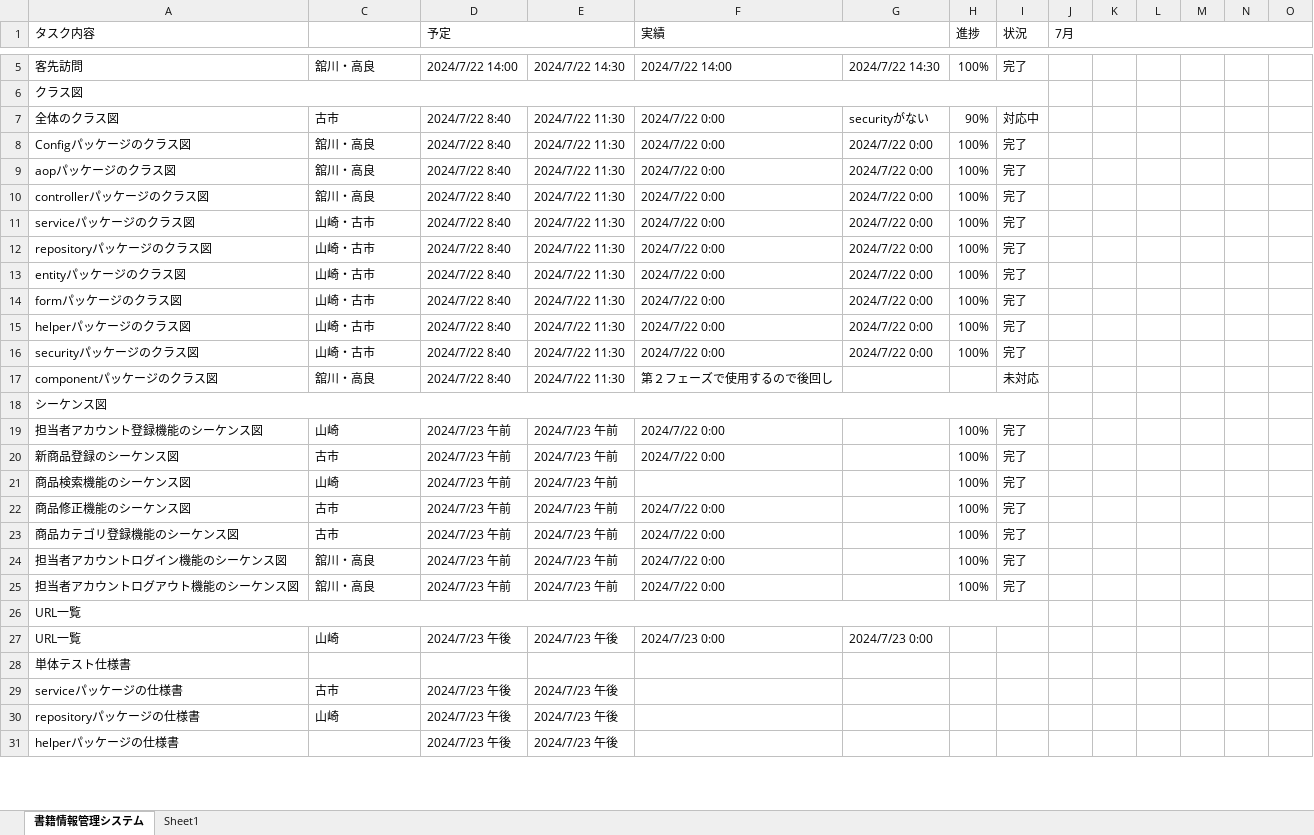
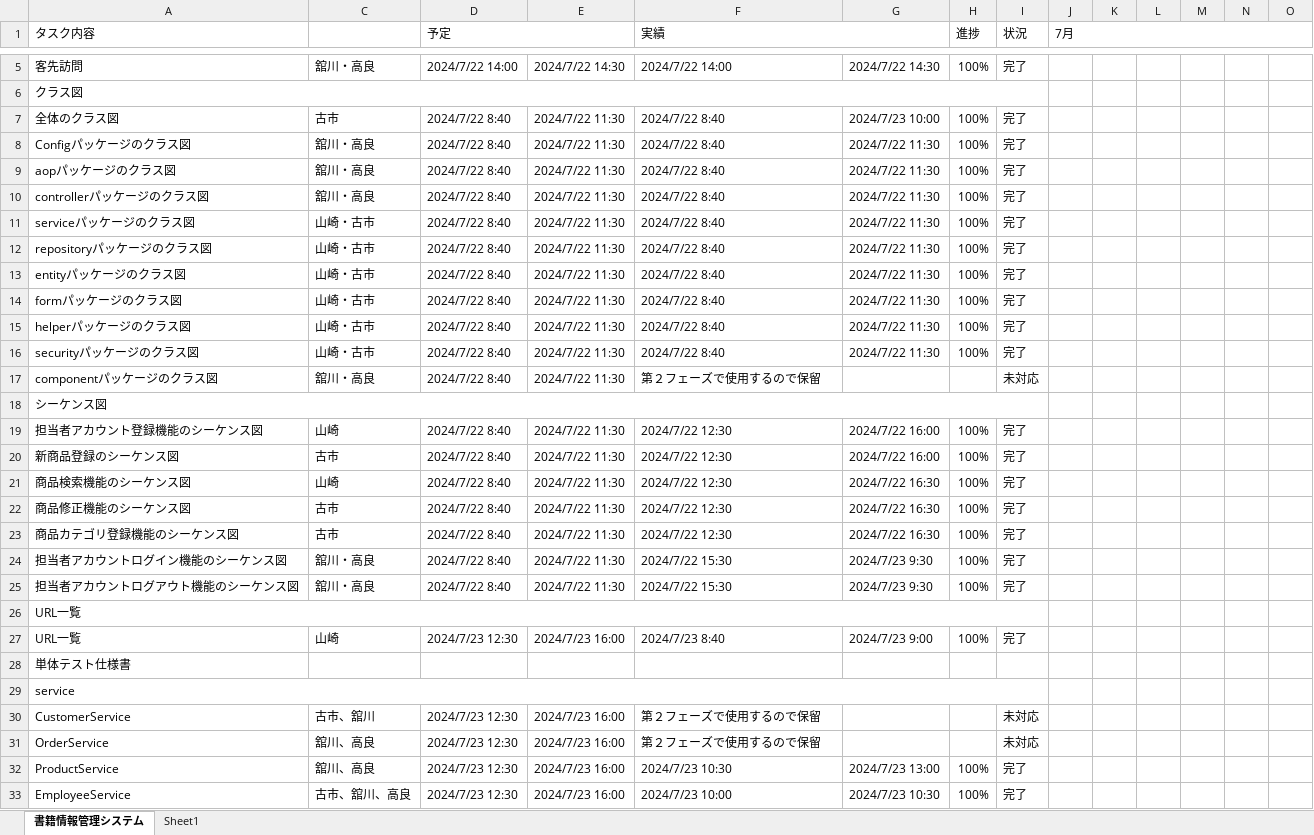
Before and after one commit to kanavii3333/ec-b, an Excel workbook: plan/wbs/wbs.xlsx, sheet 書籍情報管理システム, drawn as a sheet; only a part is shown, gaps mark what is left out; values as stored, in another font and other column widths than the file's, no cell formats; charts and pictures not drawn; removed rows and columns are numbered as before the commit, all else as after; rows hold the shown columns only; the diff covers the shown part only; the diff names each change by its address in the sheet, - before the commit and + after, or states it on an @@ line.

Commit message:
単体テストの担当見てね

```diff
--- a/plan/wbs/wbs.xlsx (sheet 書籍情報管理システム)
+++ b/plan/wbs/wbs.xlsx (sheet 書籍情報管理システム)
-F7:F16 (実績): 2024/7/22 0:00
+F7:F16 (実績): 2024/7/22 8:40
-G7: securityがない
+G7: 2024/7/23 10:00
-H7 (進捗): 90%
+H7 (進捗): 100%
-I7 (状況): 対応中
+I7 (状況): 完了
-G8:G16: 2024/7/22 0:00
+G8:G16: 2024/7/22 11:30
-F17 (実績): 第２フェーズで使用するので後回し
+F17 (実績): 第２フェーズで使用するので保留
-D19:D25 (予定): 2024/7/23 午前
+D19:D25 (予定): 2024/7/22 8:40
-E19:E25: 2024/7/23 午前
+E19:E25: 2024/7/22 11:30
-F19:F20 (実績): 2024/7/22 0:00
+F19:F20 (実績): 2024/7/22 12:30
-G19:G20: (empty)
+G19:G20: 2024/7/22 16:00
-F21 (実績): (empty)
+F21 (実績): 2024/7/22 12:30
-G21:G23: (empty)
+G21:G23: 2024/7/22 16:30
-F22:F23 (実績): 2024/7/22 0:00
+F22:F23 (実績): 2024/7/22 12:30
-F24:F25 (実績): 2024/7/22 0:00
+F24:F25 (実績): 2024/7/22 15:30
-G24:G25: (empty)
+G24:G25: 2024/7/23 9:30
-D27 (予定): 2024/7/23 午後
+D27 (予定): 2024/7/23 12:30
-E27: 2024/7/23 午後
+E27: 2024/7/23 16:00
-F27 (実績): 2024/7/23 0:00
+F27 (実績): 2024/7/23 8:40
-G27: 2024/7/23 0:00
+G27: 2024/7/23 9:00
-H27 (進捗): (empty)
+H27 (進捗): 100%
-I27 (状況): (empty)
+I27 (状況): 完了
-row 29: serviceパッケージの仕様書 | 古市 | 2024/7/23 午後 | 2024/7/23 午後
-row 30: repositoryパッケージの仕様書 | 山崎 | 2024/7/23 午後 | 2024/7/23 午後
-row 31: helperパッケージの仕様書 |  | 2024/7/23 午後 | 2024/7/23 午後
+row 29: service
+row 30: CustomerService | 古市、舘川 | 2024/7/23 12:30 | 2024/7/23 16:00 | 第２フェーズで使用するので保留 |  |  | 未対応
+row 31: OrderService | 舘川、高良 | 2024/7/23 12:30 | 2024/7/23 16:00 | 第２フェーズで使用するので保留 |  |  | 未対応
+row 32: ProductService | 舘川、高良 | 2024/7/23 12:30 | 2024/7/23 16:00 | 2024/7/23 10:30 | 2024/7/23 13:00 | 100% | 完了
+row 33: EmployeeService | 古市、舘川、高良 | 2024/7/23 12:30 | 2024/7/23 16:00 | 2024/7/23 10:00 | 2024/7/23 10:30 | 100% | 完了
```
Also changed, not shown: 37 added rows, 5 removed rows, 3 edited cells and merged cells elsewhere in this sheet, cell formats, charts or pictures.
